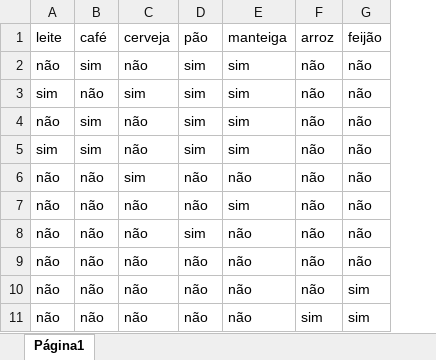
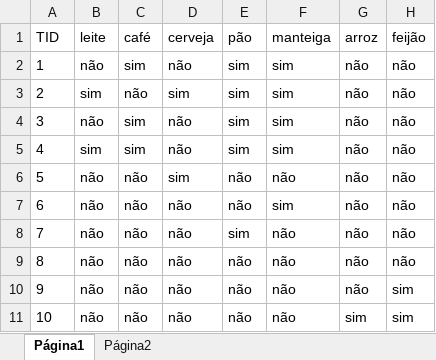
Before and after one commit to mtrs8/association-rules-data-mining, an Excel workbook: files/tabela-de-transacao.xlsx, sheet Página1, drawn as a sheet; values as stored, in another font and other column widths than the file's, no borders; charts and pictures not drawn; the diff names each change by its address in the sheet, - before the commit and + after, or states it on an @@ line.

Commit message:
altera conteudo do file

```diff
--- a/files/tabela-de-transacao.xlsx (sheet Página1)
+++ b/files/tabela-de-transacao.xlsx (sheet Página1)
+sheet tab: Página2
+column A (TID), rows 2-11: 1 | 2 | 3 | 4 | 5 | 6 | 7 | 8 | 9 | 10
```
Also changed, not shown: charts or pictures.
